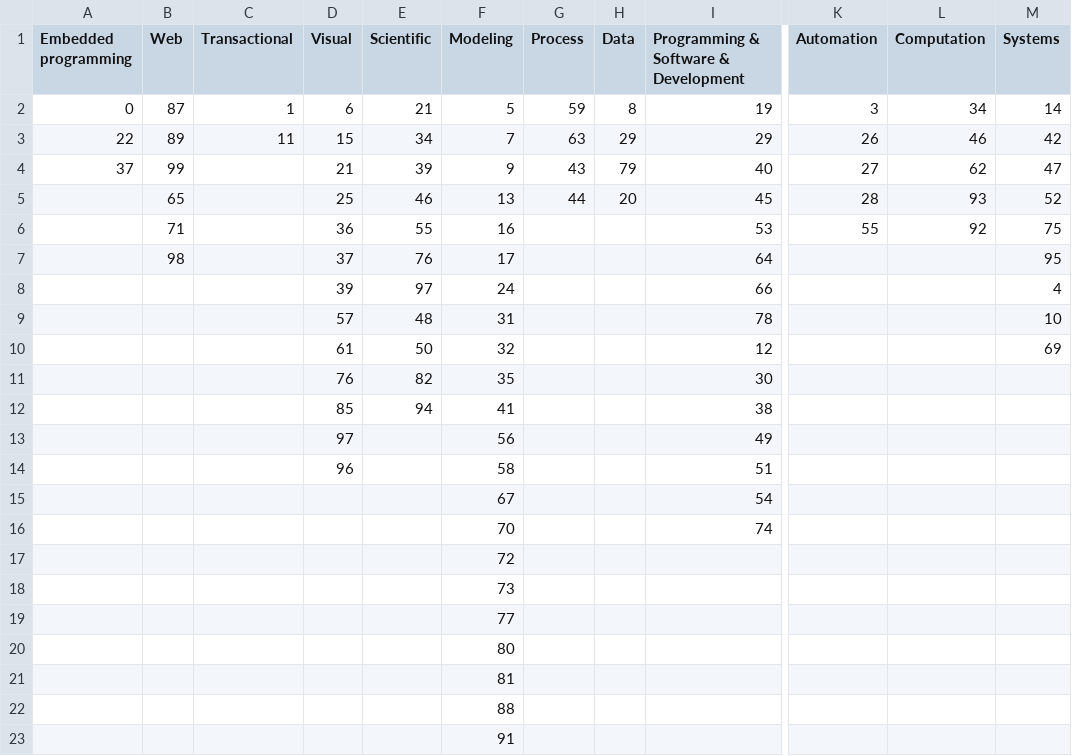
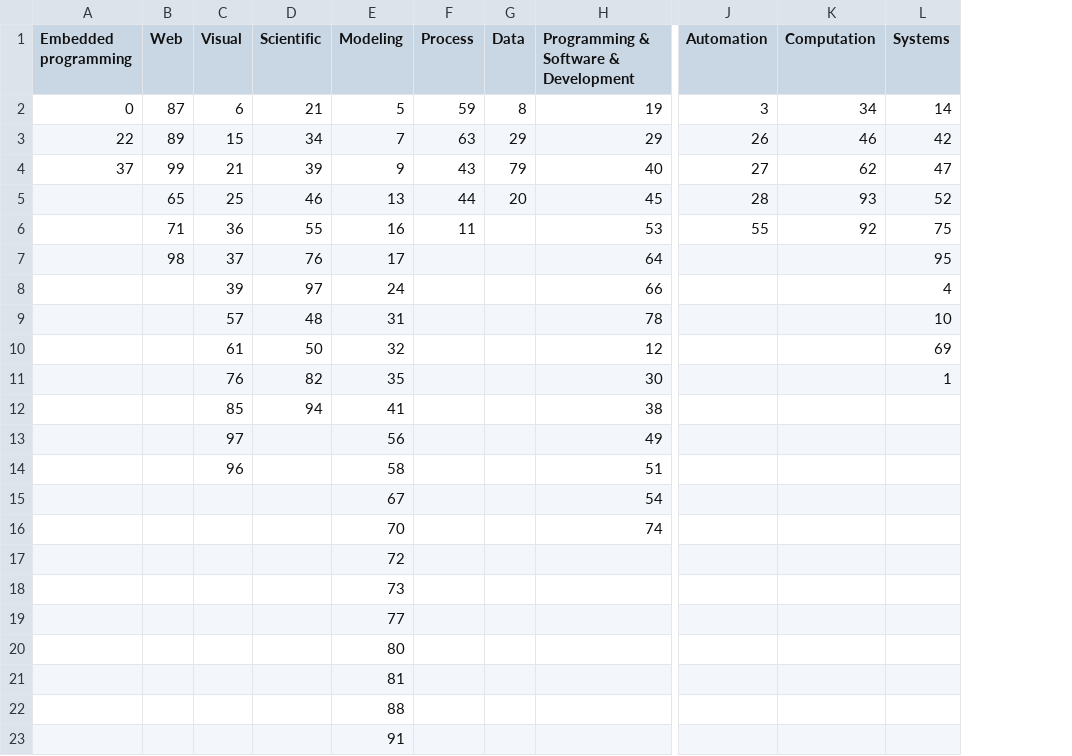
Before and after one commit to reitermarkus/sade, a CSV file: project_3/paper-analysis/data/manual_topic_modeling_titles.csv, drawn as a sheet; only a part is shown, gaps mark what is left out; removed rows and columns are numbered as before the commit, all else as after; the diff names each change by its address in the sheet, - before the commit and + after, or states it on an @@ line.

Commit message:
Get rid of one topic.

```diff
--- a/project_3/paper-analysis/data/manual_topic_modeling_titles.csv
+++ b/project_3/paper-analysis/data/manual_topic_modeling_titles.csv
-column C (Transactional), rows 2-3: 1 | 11
-F6 (Process): (empty)
+F6 (Process): 11
-L11 (Systems): (empty)
+L11 (Systems): 1
```
Also changed, not shown: 1 other file.
